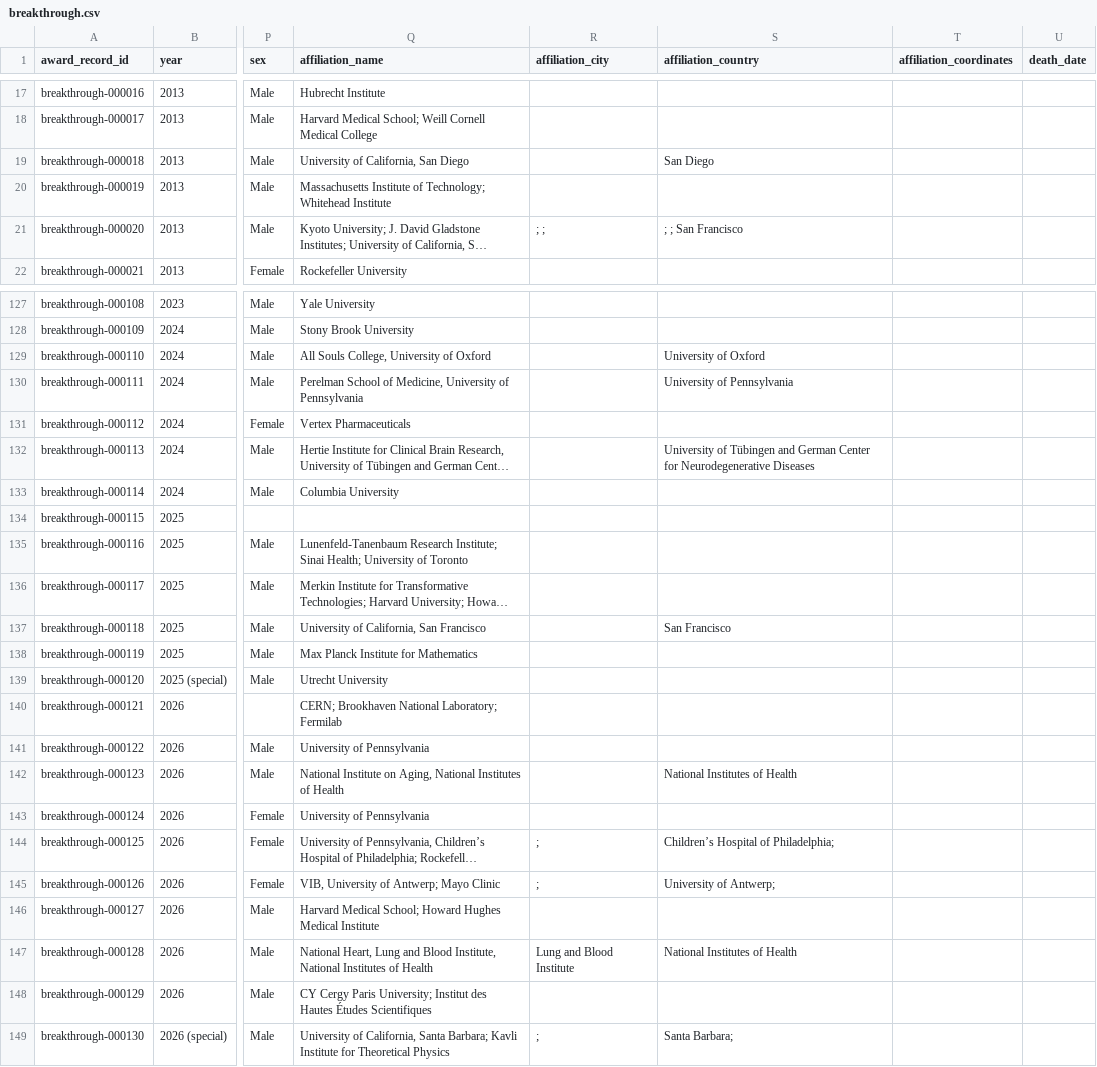
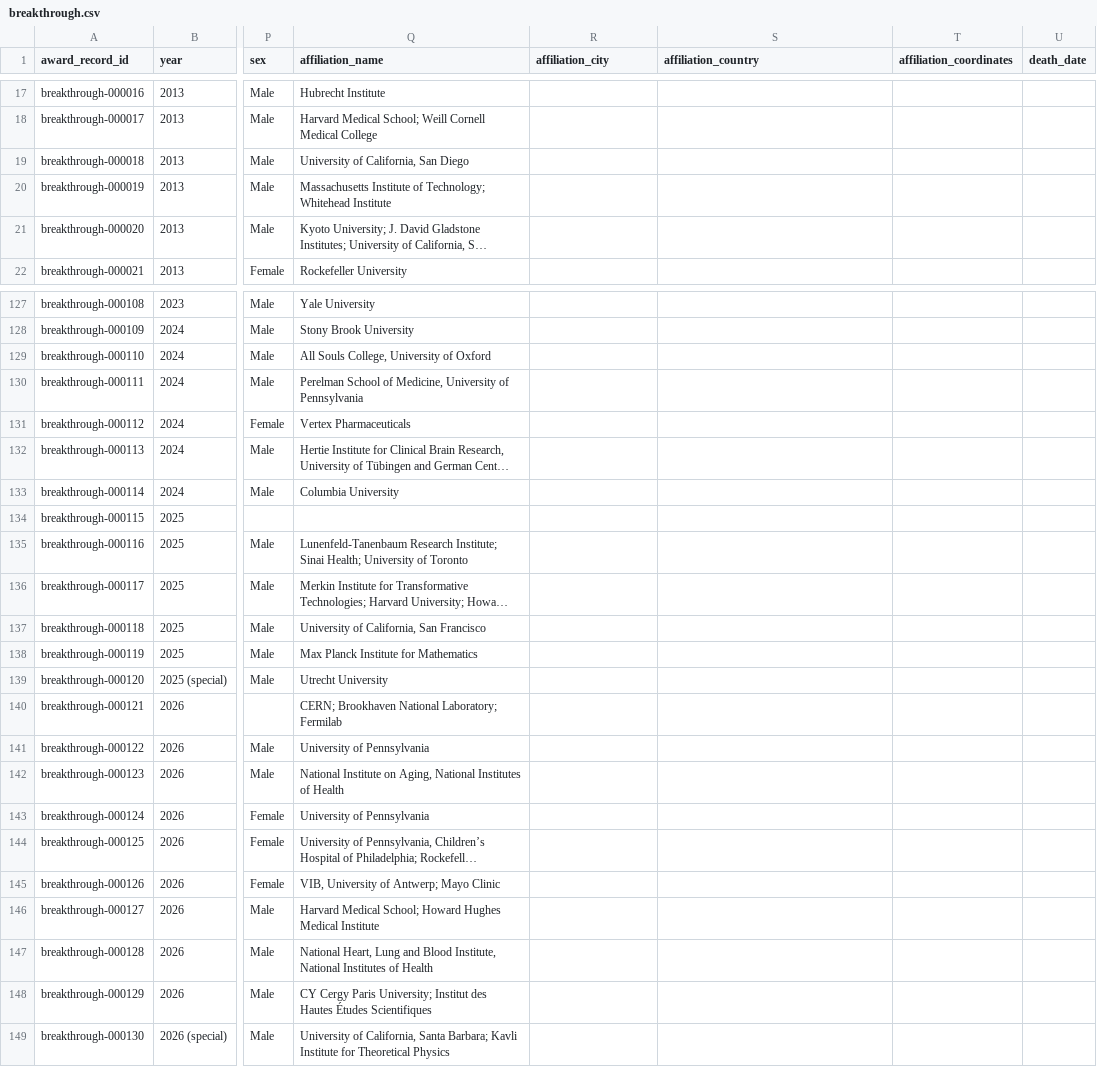
Before and after one commit to antb123/prizeatlas, a CSV file: datasets/breakthrough.csv, drawn as a sheet; only a part is shown, gaps mark what is left out; long unchanged cells end in …; the diff covers the shown part only; the diff names each change by its address in the sheet, - before the commit and + after, or states it on an @@ line.

Commit message:
breakthrough: clear malformed affiliation locations

```diff
--- a/datasets/breakthrough.csv
+++ b/datasets/breakthrough.csv
-S19 (affiliation_country): San Diego
+S19 (affiliation_country): (empty)
-R21 (affiliation_city): ; ;
+R21 (affiliation_city): (empty)
-S21 (affiliation_country): ; ; San Francisco
+S21 (affiliation_country): (empty)
-S129 (affiliation_country): University of Oxford
+S129 (affiliation_country): (empty)
-S130 (affiliation_country): University of Pennsylvania
+S130 (affiliation_country): (empty)
-S132 (affiliation_country): University of Tübingen and German Center for Neurodegenerative Diseases
+S132 (affiliation_country): (empty)
-S137 (affiliation_country): San Francisco
+S137 (affiliation_country): (empty)
-S142 (affiliation_country): National Institutes of Health
+S142 (affiliation_country): (empty)
-R144:R145 (affiliation_city): ;
+R144:R145 (affiliation_city): (empty)
-S144 (affiliation_country): Children’s Hospital of Philadelphia;
+S144 (affiliation_country): (empty)
-S145 (affiliation_country): University of Antwerp;
+S145 (affiliation_country): (empty)
-R147 (affiliation_city): Lung and Blood Institute
+R147 (affiliation_city): (empty)
-S147 (affiliation_country): National Institutes of Health
+S147 (affiliation_country): (empty)
-R149 (affiliation_city): ;
+R149 (affiliation_city): (empty)
-S149 (affiliation_country): Santa Barbara;
+S149 (affiliation_country): (empty)
```
Also changed, not shown: 39 edited cells elsewhere in this file.
